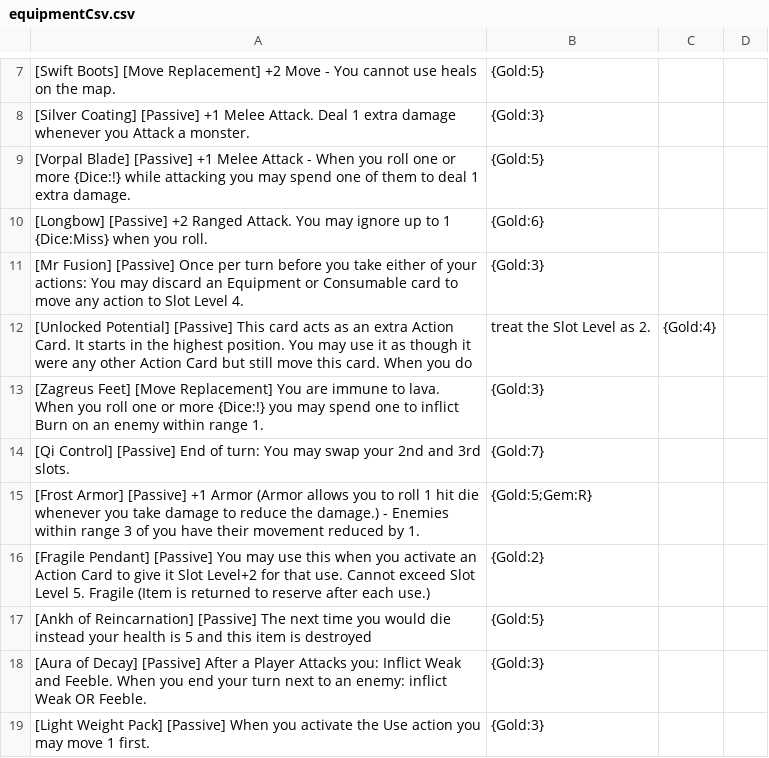
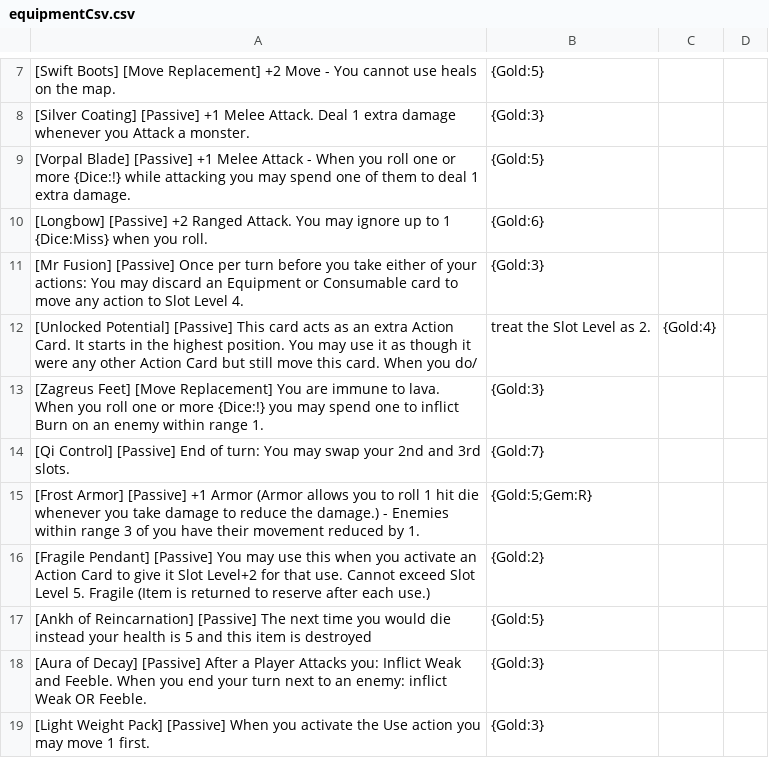
Before and after one commit to Hobatron/TTS-CardGenerator, a CSV file: generators/cardGen-angular/equipmentCsv.csv, drawn as a sheet; only a part is shown, gaps mark what is left out; the diff names each change by its address in the sheet, - before the commit and + after, or states it on an @@ line.

Commit message:
escaped one comma

```diff
--- a/generators/cardGen-angular/equipmentCsv.csv
+++ b/generators/cardGen-angular/equipmentCsv.csv
-A12: …When you do
+A12: …When you do/
```
